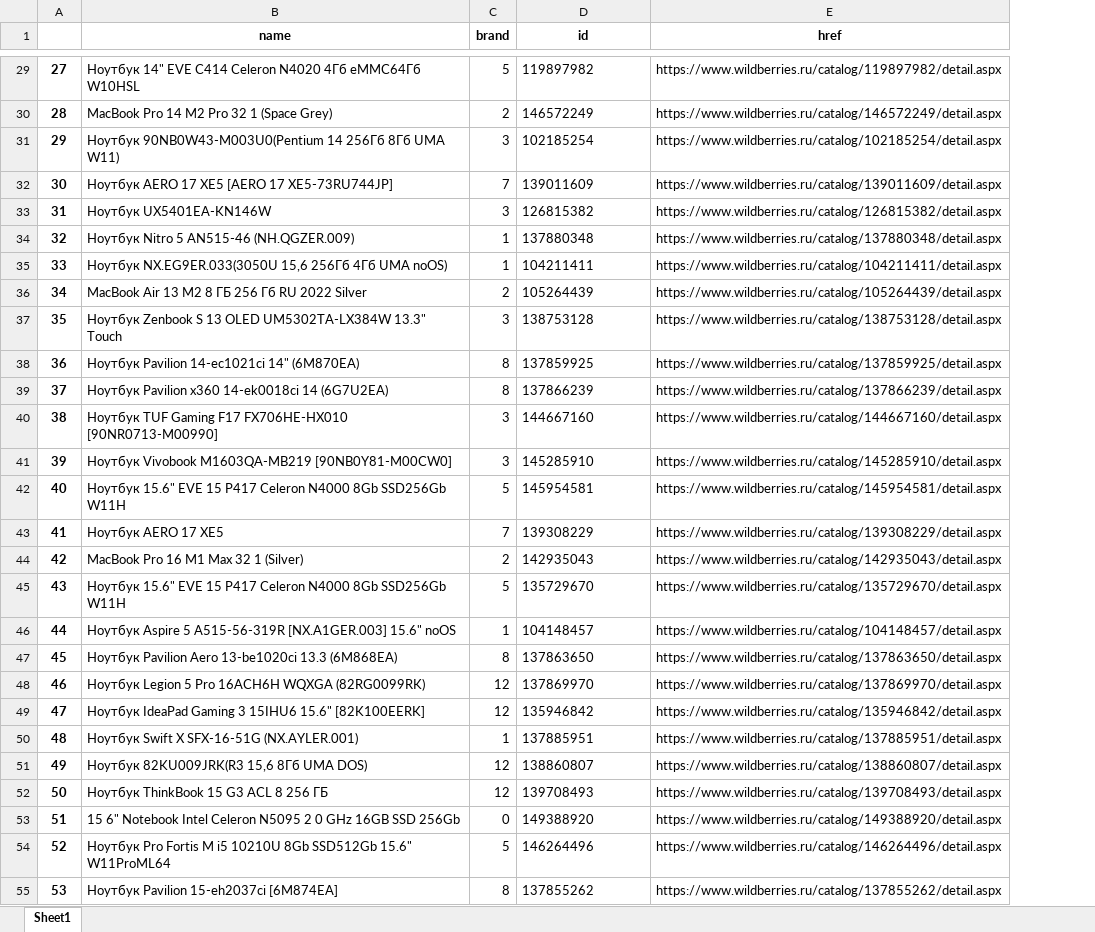
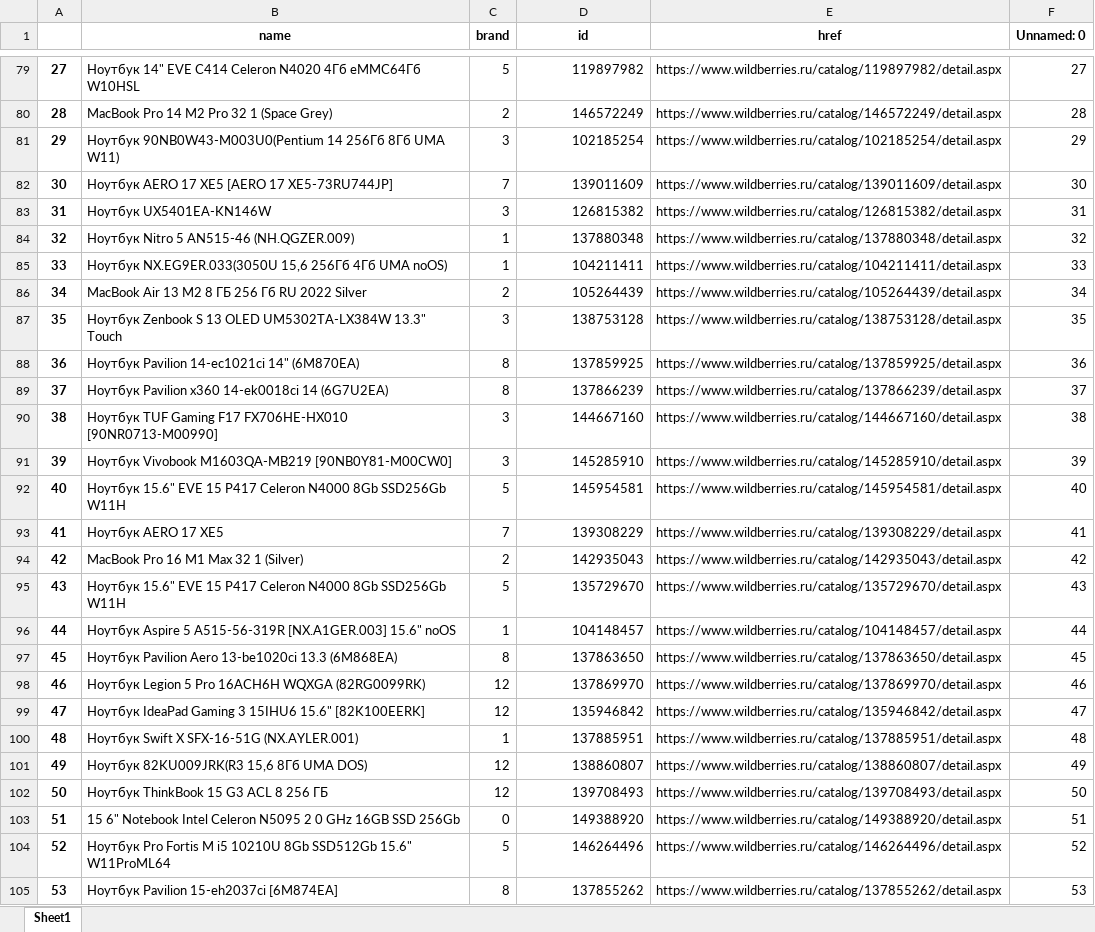
Before and after one commit to ilyx666/REVIEW, an Excel workbook: product.xlsx, sheet Sheet1, drawn as a sheet; only a part is shown, gaps mark what is left out; values as stored, in another font and other column widths than the file's, no borders; addresses are those after the commit; the diff covers the shown part only; the diff names each change by its address in the sheet, - before the commit and + after, or states it on an @@ line.

```diff
--- a/product.xlsx (sheet Sheet1)
+++ b/product.xlsx (sheet Sheet1)
+column F (Unnamed: 0), rows 79-105: 27 | 28 | 29 | 30 | 31 | 32 | 33 | 34 | 35 | 36 | 37 | 38 | 39 | 40 | 41 | 42 | 43 | 44 | 45 | 46 | 47 | 48 | 49 | 50 | 51 | 52 | 53
-D79:D105 alignment: left
+D79:D105 alignment: right
```
Also changed, not shown: 50 added rows and cell formats elsewhere in this sheet.
